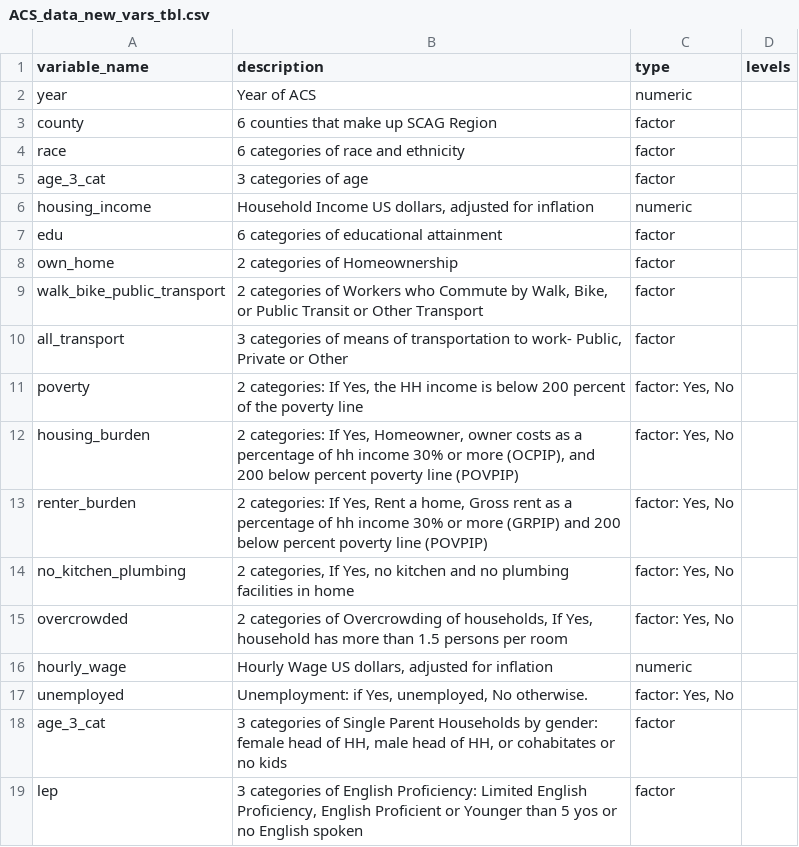
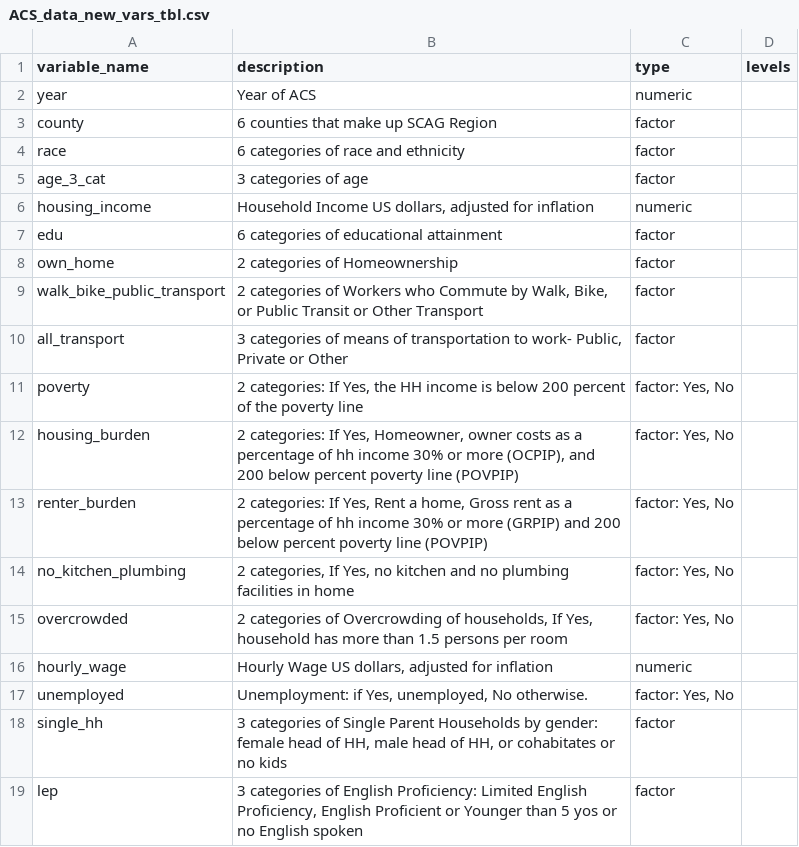
Before and after one commit to zcrowleyTheMark/zack_SCAG_data_task, a CSV file: data_dicts_ACS_PUMS/ACS_data_new_vars_tbl.csv, drawn as a sheet.

Commit message:
commit before setting last changes to data cleaning/reading in data sections.

```diff
--- a/data_dicts_ACS_PUMS/ACS_data_new_vars_tbl.csv
+++ b/data_dicts_ACS_PUMS/ACS_data_new_vars_tbl.csv
@@ -17,3 +17,3 @@ hourly_wage,"Hourly Wage US dollars, adjusted for inflation",numeric,
 unemployed,"Unemployment: if Yes, unemployed, No otherwise.","factor: Yes, No",
-age_3_cat,"3 categories of Single Parent Households by gender: female head of HH, male head of HH, or cohabitates or no kids",factor,
+single_hh,"3 categories of Single Parent Households by gender: female head of HH, male head of HH, or cohabitates or no kids",factor,
 lep,"3 categories of English Proficiency: Limited English Proficiency, English Proficient or Younger than 5 yos or no English spoken",factor,
```
Also changed, not shown: 1 other file.
